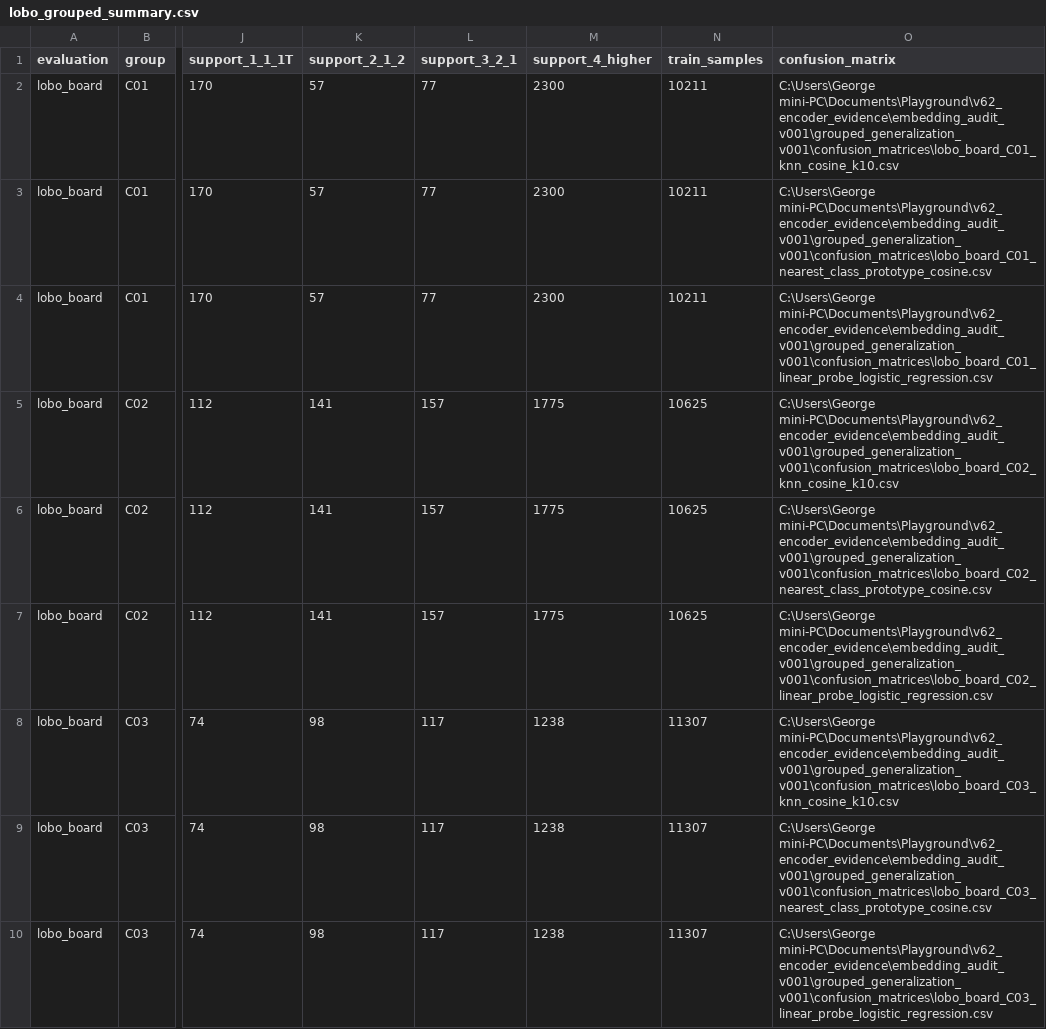
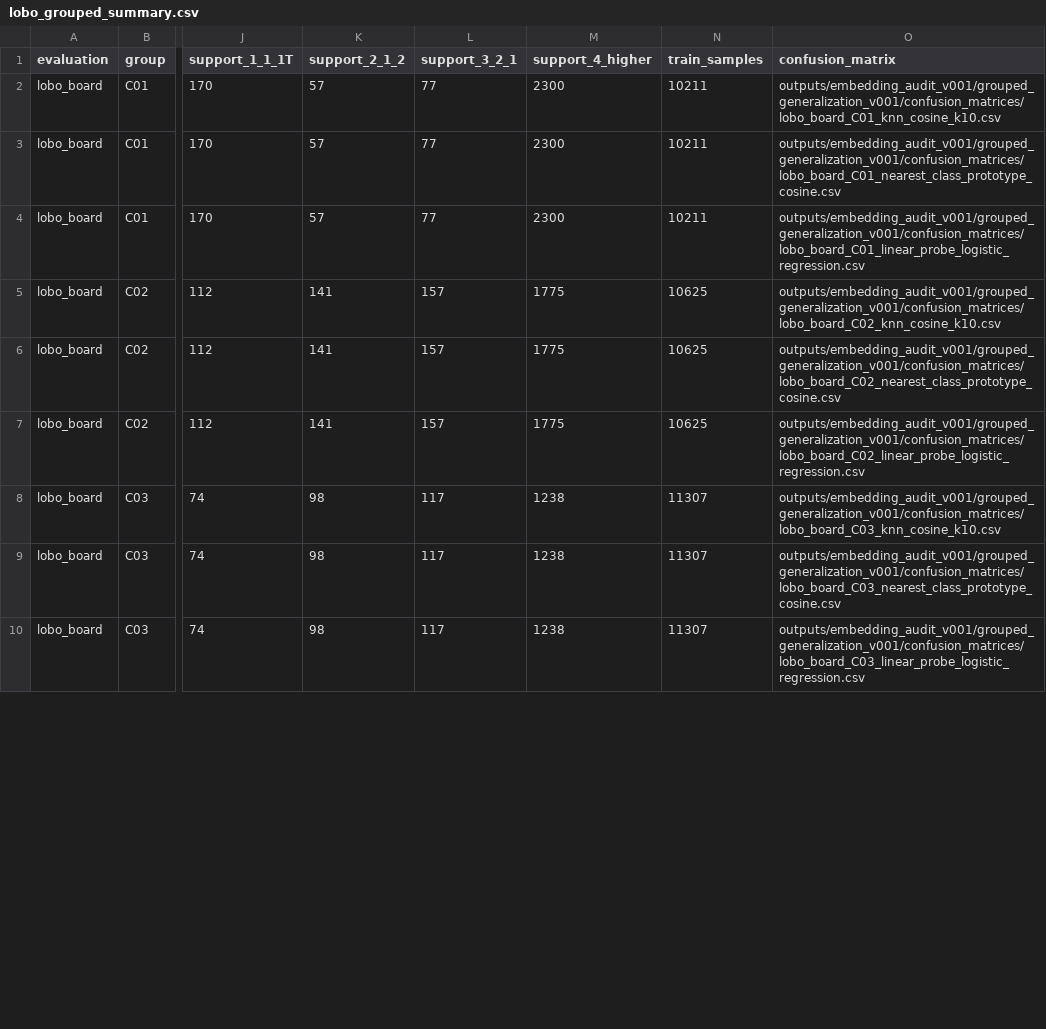
Before and after one commit to GeorgeSpy/enhanced-espi-encoder, a CSV file: reports/encoder/lobo_grouped_summary.csv, drawn as a sheet; only a part is shown, gaps mark what is left out; the diff covers the shown part only; the diff names each change by its address in the sheet, - before the commit and + after, or states it on an @@ line.

Commit message:
Make repository reports English-only

```diff
--- a/reports/encoder/lobo_grouped_summary.csv
+++ b/reports/encoder/lobo_grouped_summary.csv
-O2 (confusion_matrix): C:\Users\George mini-PC\Documents\Playground\v62_encoder_evidence\embedding_audit_v001\grouped_generalization_v001\confusion_matrices\lobo_board_C01_knn_cosine_k10.csv
+O2 (confusion_matrix): outputs/embedding_audit_v001/grouped_generalization_v001/confusion_matrices/lobo_board_C01_knn_cosine_k10.csv
-O3 (confusion_matrix): C:\Users\George mini-PC\Documents\Playground\v62_encoder_evidence\embedding_audit_v001\grouped_generalization_v001\confusion_matrices\lobo_board_C01_nearest_class_prototype_cosine.csv
+O3 (confusion_matrix): outputs/embedding_audit_v001/grouped_generalization_v001/confusion_matrices/lobo_board_C01_nearest_class_prototype_cosine.csv
-O4 (confusion_matrix): C:\Users\George mini-PC\Documents\Playground\v62_encoder_evidence\embedding_audit_v001\grouped_generalization_v001\confusion_matrices\lobo_board_C01_linear_probe_logistic_regression.csv
+O4 (confusion_matrix): outputs/embedding_audit_v001/grouped_generalization_v001/confusion_matrices/lobo_board_C01_linear_probe_logistic_regression.csv
-O5 (confusion_matrix): C:\Users\George mini-PC\Documents\Playground\v62_encoder_evidence\embedding_audit_v001\grouped_generalization_v001\confusion_matrices\lobo_board_C02_knn_cosine_k10.csv
+O5 (confusion_matrix): outputs/embedding_audit_v001/grouped_generalization_v001/confusion_matrices/lobo_board_C02_knn_cosine_k10.csv
-O6 (confusion_matrix): C:\Users\George mini-PC\Documents\Playground\v62_encoder_evidence\embedding_audit_v001\grouped_generalization_v001\confusion_matrices\lobo_board_C02_nearest_class_prototype_cosine.csv
+O6 (confusion_matrix): outputs/embedding_audit_v001/grouped_generalization_v001/confusion_matrices/lobo_board_C02_nearest_class_prototype_cosine.csv
-O7 (confusion_matrix): C:\Users\George mini-PC\Documents\Playground\v62_encoder_evidence\embedding_audit_v001\grouped_generalization_v001\confusion_matrices\lobo_board_C02_linear_probe_logistic_regression.csv
+O7 (confusion_matrix): outputs/embedding_audit_v001/grouped_generalization_v001/confusion_matrices/lobo_board_C02_linear_probe_logistic_regression.csv
-O8 (confusion_matrix): C:\Users\George mini-PC\Documents\Playground\v62_encoder_evidence\embedding_audit_v001\grouped_generalization_v001\confusion_matrices\lobo_board_C03_knn_cosine_k10.csv
+O8 (confusion_matrix): outputs/embedding_audit_v001/grouped_generalization_v001/confusion_matrices/lobo_board_C03_knn_cosine_k10.csv
-O9 (confusion_matrix): C:\Users\George mini-PC\Documents\Playground\v62_encoder_evidence\embedding_audit_v001\grouped_generalization_v001\confusion_matrices\lobo_board_C03_nearest_class_prototype_cosine.csv
+O9 (confusion_matrix): outputs/embedding_audit_v001/grouped_generalization_v001/confusion_matrices/lobo_board_C03_nearest_class_prototype_cosine.csv
-O10 (confusion_matrix): C:\Users\George mini-PC\Documents\Playground\v62_encoder_evidence\embedding_audit_v001\grouped_generalization_v001\confusion_matrices\lobo_board_C03_linear_probe_logistic_regression.csv
+O10 (confusion_matrix): outputs/embedding_audit_v001/grouped_generalization_v001/confusion_matrices/lobo_board_C03_linear_probe_logistic_regression.csv
```
Also changed, not shown: 9 edited cells elsewhere in this file, reports/encoder/lomo_summary.csv, 17 other files.
